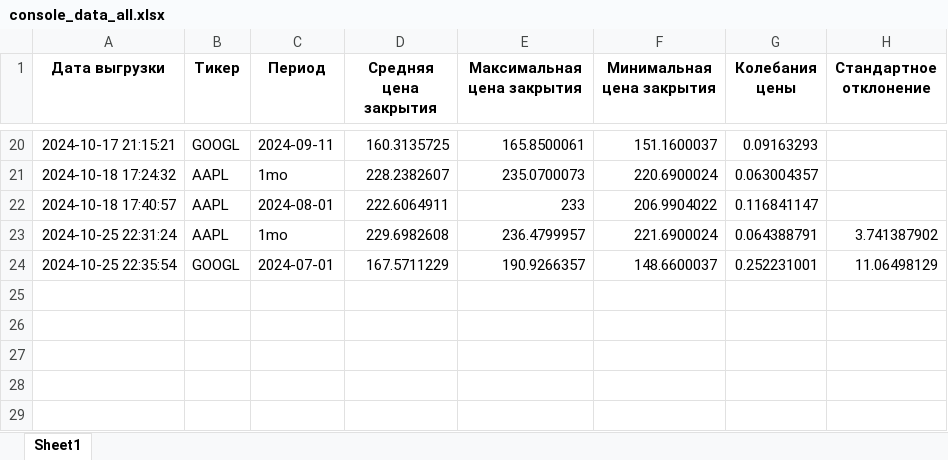
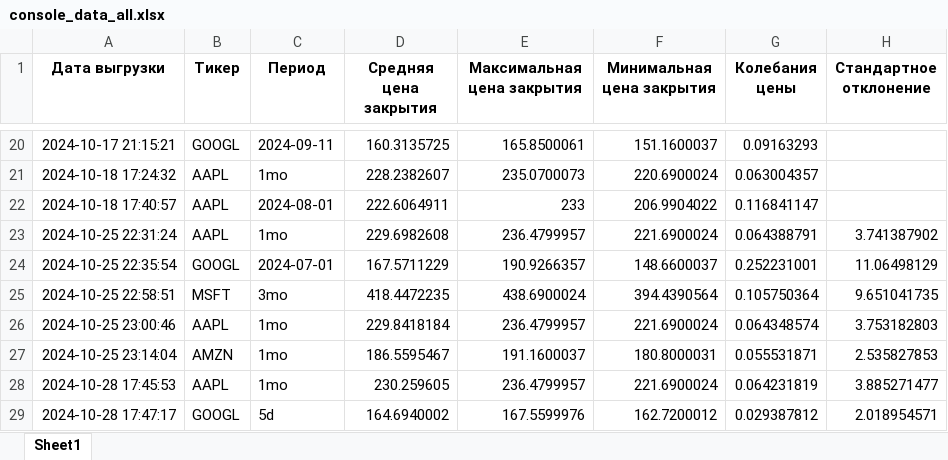
Before and after one commit to sofiamilich/AnalisisVisualizationOfStockData, an Excel workbook: export/export/console_data_all.xlsx, sheet Sheet1, drawn as a sheet; only a part is shown, gaps mark what is left out; values as stored, in another font and other column widths than the file's, no borders; the diff names each change by its address in the sheet, - before the commit and + after, or states it on an @@ line.

```diff
--- a/export/export/console_data_all.xlsx (sheet Sheet1)
+++ b/export/export/console_data_all.xlsx (sheet Sheet1)
+row 25: 2024-10-25 22:58:51 | MSFT | 3mo | 418.4472235 | 438.6900024 | 394.4390564 | 0.105750364 | 9.651041735
+row 26: 2024-10-25 23:00:46 | AAPL | 1mo | 229.8418184 | 236.4799957 | 221.6900024 | 0.064348574 | 3.753182803
+row 27: 2024-10-25 23:14:04 | AMZN | 1mo | 186.5595467 | 191.1600037 | 180.8000031 | 0.055531871 | 2.535827853
+row 28: 2024-10-28 17:45:53 | AAPL | 1mo | 230.259605 | 236.4799957 | 221.6900024 | 0.064231819 | 3.885271477
+row 29: 2024-10-28 17:47:17 | GOOGL | 5d | 164.6940002 | 167.5599976 | 162.7200012 | 0.029387812 | 2.018954571
```
Also changed, not shown: export/export/AAPL_1mo_stock_data.xlsx, export/export/AMZN_1mo_stock_data.xlsx, 11 other files.
